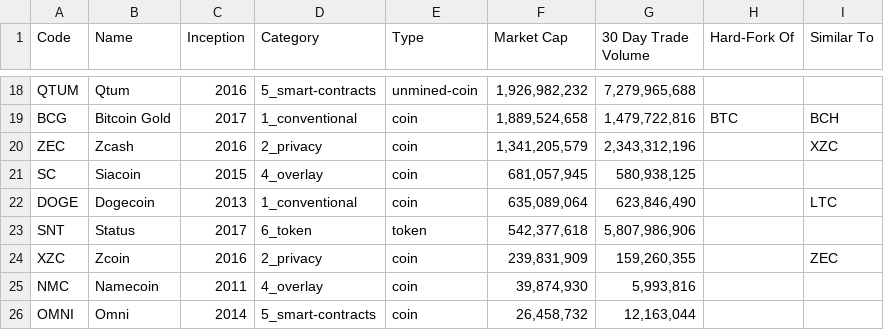
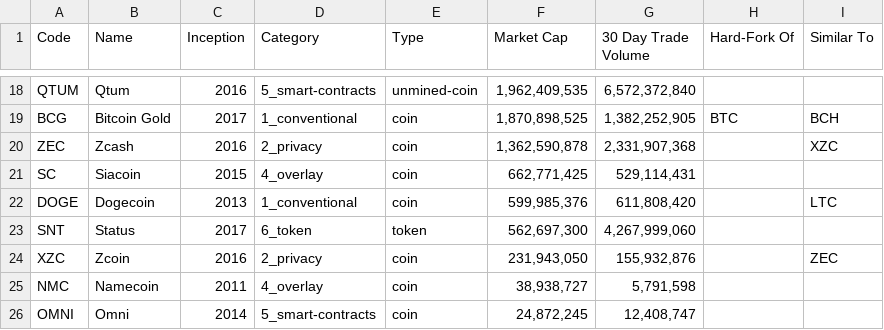
Before and after one commit to nickwb/cryptographic, a CSV file: data.csv, drawn as a sheet; only a part is shown, gaps mark what is left out; the diff covers the shown part only; the diff names each change by its address in the sheet, - before the commit and + after, or states it on an @@ line.

```diff
--- a/data.csv
+++ b/data.csv
-F18 (Market Cap): 1,926,982,232
+F18 (Market Cap): 1,962,409,535
-G18 (30 Day Trade Volume): 7,279,965,688
+G18 (30 Day Trade Volume): 6,572,372,840
-F19 (Market Cap): 1,889,524,658
+F19 (Market Cap): 1,870,898,525
-G19 (30 Day Trade Volume): 1,479,722,816
+G19 (30 Day Trade Volume): 1,382,252,905
-F20 (Market Cap): 1,341,205,579
+F20 (Market Cap): 1,362,590,878
-G20 (30 Day Trade Volume): 2,343,312,196
+G20 (30 Day Trade Volume): 2,331,907,368
-F21 (Market Cap): 681,057,945
+F21 (Market Cap): 662,771,425
-G21 (30 Day Trade Volume): 580,938,125
+G21 (30 Day Trade Volume): 529,114,431
-F22 (Market Cap): 635,089,064
+F22 (Market Cap): 599,985,376
-G22 (30 Day Trade Volume): 623,846,490
+G22 (30 Day Trade Volume): 611,808,420
-F23 (Market Cap): 542,377,618
+F23 (Market Cap): 562,697,300
-G23 (30 Day Trade Volume): 5,807,986,906
+G23 (30 Day Trade Volume): 4,267,999,060
-F24 (Market Cap): 239,831,909
+F24 (Market Cap): 231,943,050
-G24 (30 Day Trade Volume): 159,260,355
+G24 (30 Day Trade Volume): 155,932,876
-F25 (Market Cap): 39,874,930
+F25 (Market Cap): 38,938,727
-G25 (30 Day Trade Volume): 5,993,816
+G25 (30 Day Trade Volume): 5,791,598
-F26 (Market Cap): 26,458,732
+F26 (Market Cap): 24,872,245
-G26 (30 Day Trade Volume): 12,163,044
+G26 (30 Day Trade Volume): 12,408,747
```
Also changed, not shown: 32 edited cells elsewhere in this file, 2 other files.
